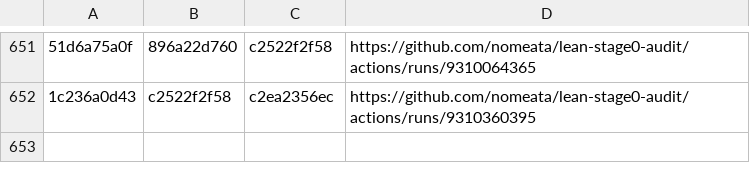
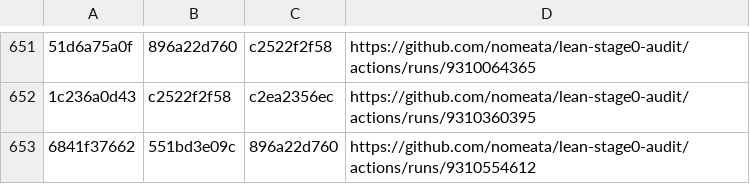
Before and after one commit to nomeata/lean-stage0-audit, a CSV file: builds.csv, drawn as a sheet; only a part is shown, gaps mark what is left out; the diff names each change by its address in the sheet, - before the commit and + after, or states it on an @@ line.

Commit message:
Github run of ./build.sh 6841f37662 551bd3e09c

```diff
--- a/builds.csv
+++ b/builds.csv
+row 653: 6841f37662 | 551bd3e09c | 896a22d760 | https://github.com/nomeata/lean-stage0-audit/actions/runs/9310554612
```
Also changed, not shown: 2 other files.
